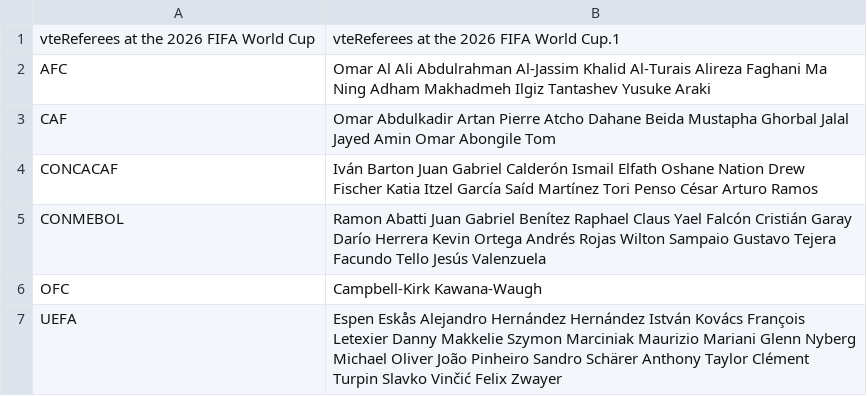
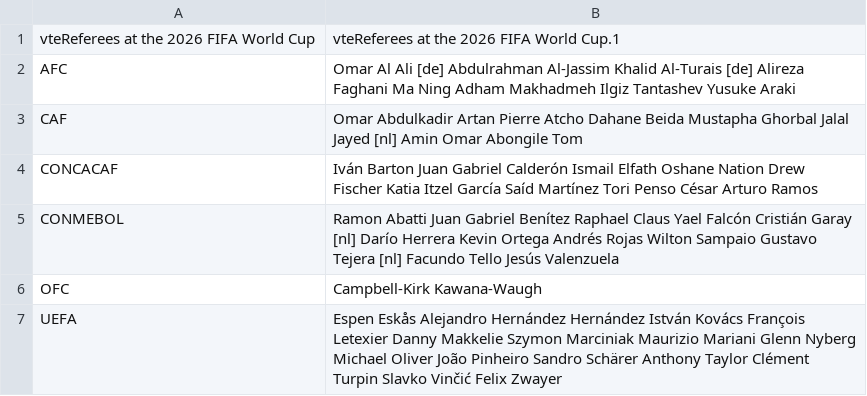
Before and after one commit to MigzXYZ/world-cup-2026-intelligence-lab, a CSV file: data/raw/wiki_table_137.csv, drawn as a sheet.

```diff
--- a/data/raw/wiki_table_137.csv
+++ b/data/raw/wiki_table_137.csv
@@ -1,6 +1,6 @@
 vteReferees at the 2026 FIFA World Cup,vteReferees at the 2026 FIFA World Cup.1
-AFC,Omar Al Ali Abdulrahman Al-Jassim Khalid Al-Turais Alireza Faghani Ma Ning Adham Makhadmeh Ilgiz Tantashev Yusuke Araki
-CAF,Omar Abdulkadir Artan Pierre Atcho Dahane Beida Mustapha Ghorbal Jalal Jayed Amin Omar Abongile Tom
+AFC,Omar Al Ali [de] Abdulrahman Al-Jassim Khalid Al-Turais [de] Alireza Faghani Ma Ning Adham Makhadmeh Ilgiz Tantashev Yusuke Araki
+CAF,Omar Abdulkadir Artan Pierre Atcho Dahane Beida Mustapha Ghorbal Jalal Jayed [nl] Amin Omar Abongile Tom
 CONCACAF,Iván Barton Juan Gabriel Calderón Ismail Elfath Oshane Nation Drew Fischer Katia Itzel García Saíd Martínez Tori Penso César Arturo Ramos
-CONMEBOL,Ramon Abatti Juan Gabriel Benítez Raphael Claus Yael Falcón Cristián Garay Darío Herrera Kevin Ortega Andrés Rojas Wilton Sampaio Gustavo Tejera Facundo Tello Jesús Valenzuela
+CONMEBOL,Ramon Abatti Juan Gabriel Benítez Raphael Claus Yael Falcón Cristián Garay [nl] Darío Herrera Kevin Ortega Andrés Rojas Wilton Sampaio Gustavo Tejera [nl] Facundo Tello Jesús Valenzuela
 OFC,Campbell-Kirk Kawana-Waugh
```
Also changed, not shown: data/matches_official.csv, data/processed/matches_current.csv, 8 other files.
